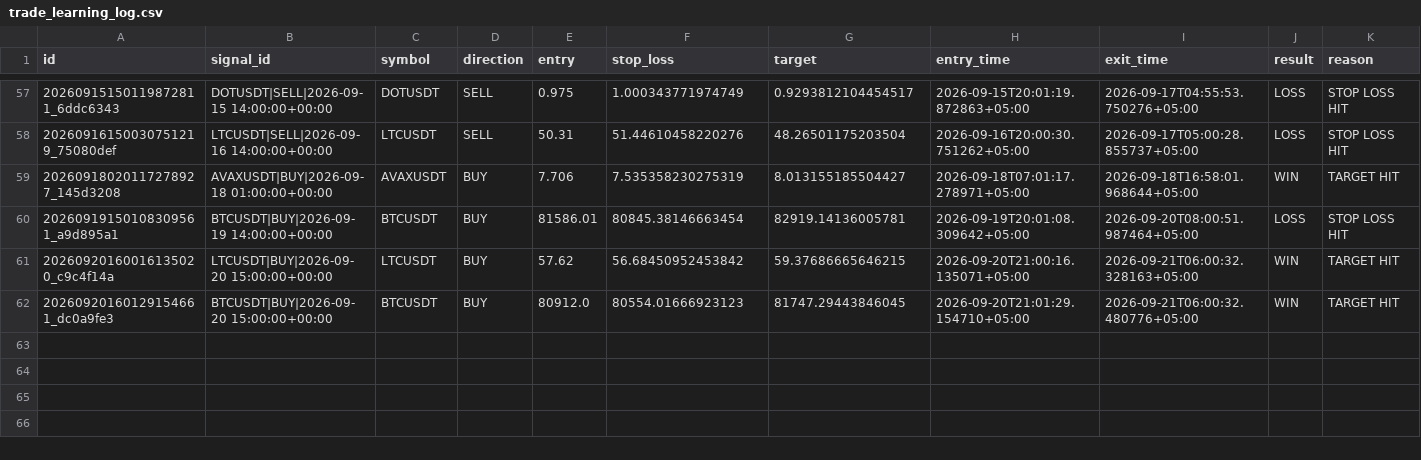
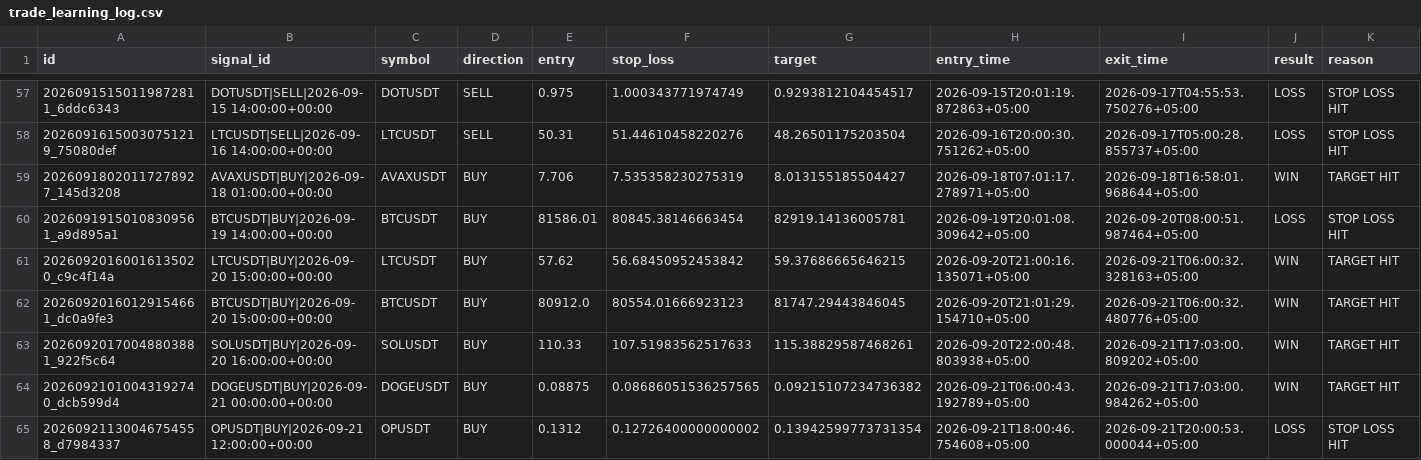
Before and after one commit to adrdj5006-ctrl/crypto-trading-bot, a CSV file: market_brain_data/trade_learning_log.csv, drawn as a sheet; only a part is shown, gaps mark what is left out; rows hold the shown columns only; the diff names each change by its address in the sheet, - before the commit and + after, or states it on an @@ line.

Commit message:
Update Market Brain trade memory

```diff
--- a/market_brain_data/trade_learning_log.csv
+++ b/market_brain_data/trade_learning_log.csv
+row 63: 20260920170048803881_922f5c64 | SOLUSDT|BUY|2026-09-20 16:00:00+00:00 | SOLUSDT | BUY | 110.33 | 107.51983562517633 | 115.38829587468261 | 2026-09-20T22:00:48.803938+05:00 | 2026-09-21T17:03:00.809202+05:00 | WIN | TARGET HIT
+row 64: 20260921010043192740_dcb599d4 | DOGEUSDT|BUY|2026-09-21 00:00:00+00:00 | DOGEUSDT | BUY | 0.08875 | 0.08686051536257565 | 0.09215107234736382 | 2026-09-21T06:00:43.192789+05:00 | 2026-09-21T17:03:00.984262+05:00 | WIN | TARGET HIT
+row 65: 20260921130046754558_d7984337 | OPUSDT|BUY|2026-09-21 12:00:00+00:00 | OPUSDT | BUY | 0.1312 | 0.12726400000000002 | 0.13942599773731354 | 2026-09-21T18:00:46.754608+05:00 | 2026-09-21T20:00:53.000044+05:00 | LOSS | STOP LOSS HIT
```
Also changed, not shown: 3 other files.
